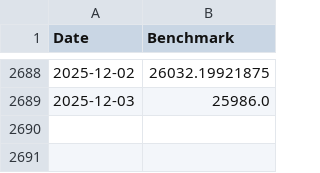
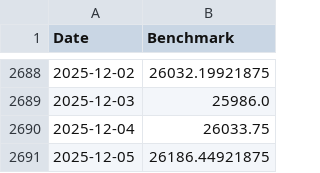
Before and after one commit to pranavOfficial-16/Quant-Task, a CSV file: data/cleaned/benchmark_prices_clean.csv, drawn as a sheet; only a part is shown, gaps mark what is left out; the diff names each change by its address in the sheet, - before the commit and + after, or states it on an @@ line.

```diff
--- a/data/cleaned/benchmark_prices_clean.csv
+++ b/data/cleaned/benchmark_prices_clean.csv
+row 2690: 2025-12-04 | 26033.75
+row 2691: 2025-12-05 | 26186.44921875
```
Also changed, not shown: data/cleaned/asset_prices_clean.csv, data/cleaned/asset_returns.csv, 17 other files.
